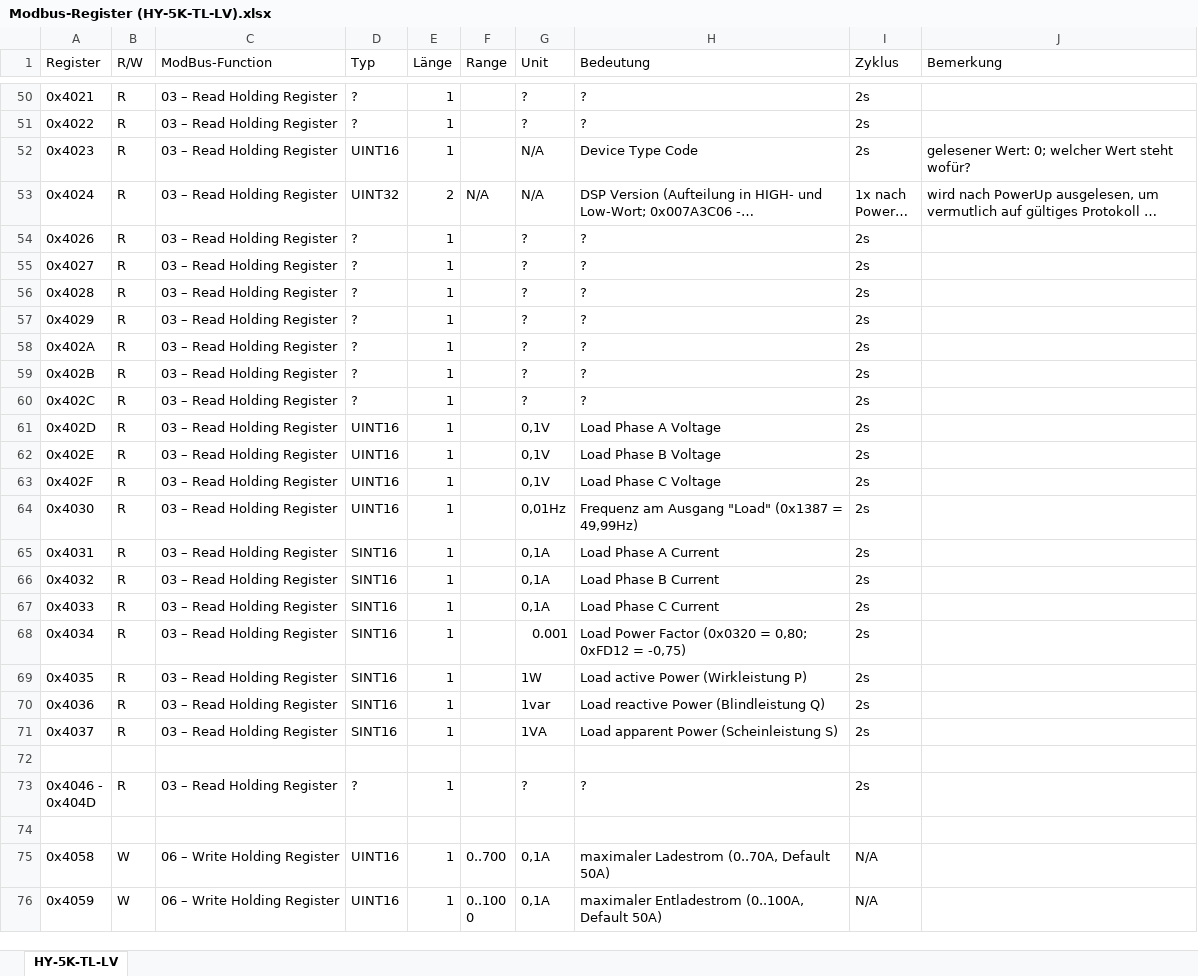
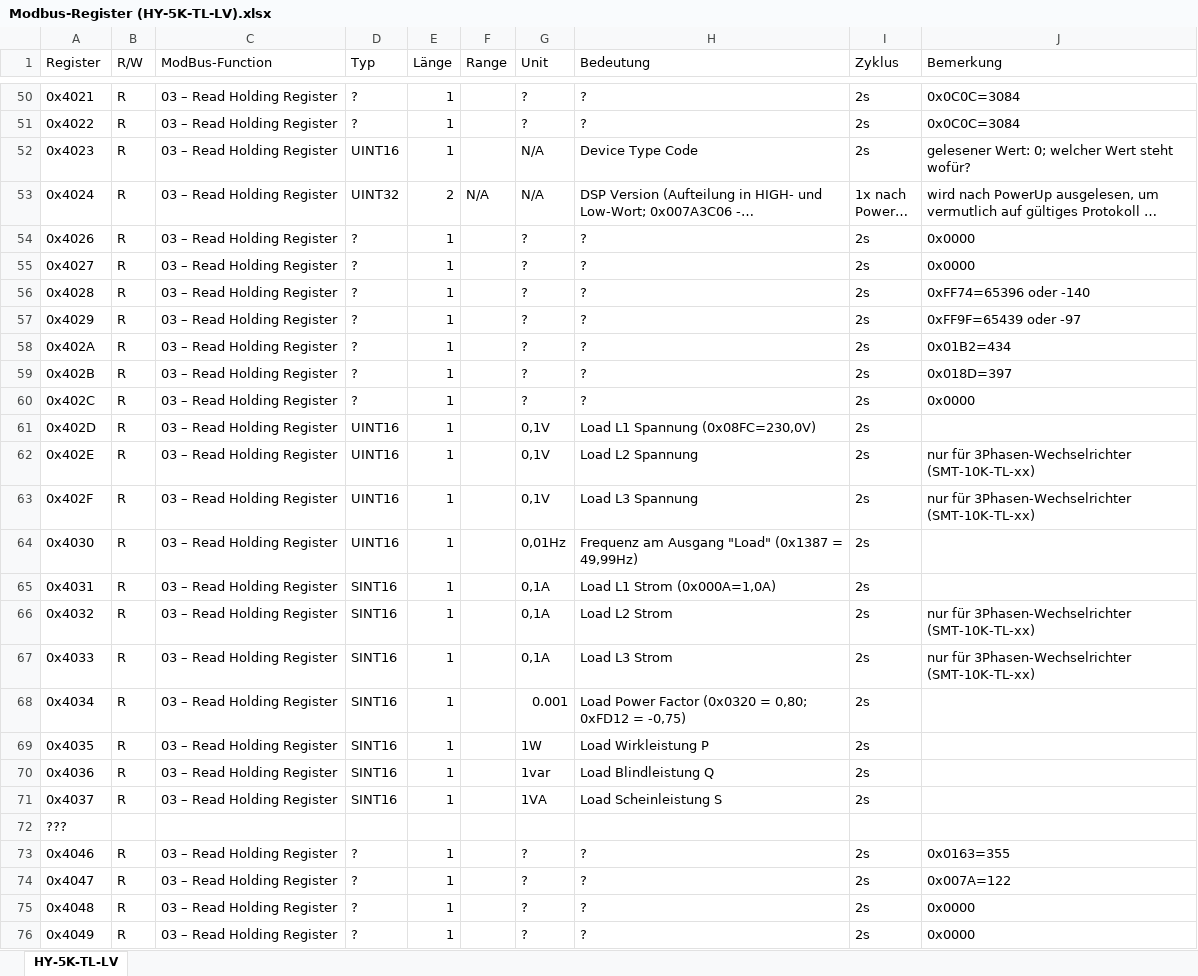
Before and after one commit to xX-Overengineered-Xx/Hycube-PV-Research-Hub, an Excel workbook: Sermatec SMT-5K-TL-LV/Modbus-Register (HY-5K-TL-LV).xlsx, sheet HY-5K-TL-LV, drawn as a sheet; only a part is shown, gaps mark what is left out; the shorter side is filled out with more unchanged rows; long unchanged cells end in …; values as stored, in another font and other column widths than the file's, no cell formats; charts and pictures not drawn; ↵ is a line break in a cell; the diff covers the shown part only; the diff names each change by its address in the sheet, - before the commit and + after, or states it on an @@ line.

```diff
--- a/Sermatec SMT-5K-TL-LV/Modbus-Register (HY-5K-TL-LV).xlsx (sheet HY-5K-TL-LV)
+++ b/Sermatec SMT-5K-TL-LV/Modbus-Register (HY-5K-TL-LV).xlsx (sheet HY-5K-TL-LV)
-J50:J51 (Bemerkung): (empty)
+J50:J51 (Bemerkung): 0x0C0C=3084
-J54:J55 (Bemerkung): (empty)
+J54:J55 (Bemerkung): 0x0000
-J56 (Bemerkung): (empty)
+J56 (Bemerkung): 0xFF74=65396 oder -140
-J57 (Bemerkung): (empty)
+J57 (Bemerkung): 0xFF9F=65439 oder -97
-J58 (Bemerkung): (empty)
+J58 (Bemerkung): 0x01B2=434
-J59 (Bemerkung): (empty)
+J59 (Bemerkung): 0x018D=397
-J60 (Bemerkung): (empty)
+J60 (Bemerkung): 0x0000
-H61 (Bedeutung): Load Phase A Voltage
+H61 (Bedeutung): Load L1 Spannung (0x08FC=230,0V)
-H62 (Bedeutung): Load Phase B Voltage
+H62 (Bedeutung): Load L2 Spannung
-J62:J63 (Bemerkung): (empty)
+J62:J63 (Bemerkung): nur für 3Phasen-Wechselrichter (SMT-10K-TL-xx)
-H63 (Bedeutung): Load Phase C Voltage
+H63 (Bedeutung): Load L3 Spannung
-H65 (Bedeutung): Load Phase A Current
+H65 (Bedeutung): Load L1 Strom (0x000A=1,0A)
-H66 (Bedeutung): Load Phase B Current
+H66 (Bedeutung): Load L2 Strom
-J66:J67 (Bemerkung): (empty)
+J66:J67 (Bemerkung): nur für 3Phasen-Wechselrichter (SMT-10K-TL-xx)
-H67 (Bedeutung): Load Phase C Current
+H67 (Bedeutung): Load L3 Strom
-H69 (Bedeutung): Load active Power (Wirkleistung P)
+H69 (Bedeutung): Load Wirkleistung P
-H70 (Bedeutung): Load reactive Power (Blindleistung Q)
+H70 (Bedeutung): Load Blindleistung Q
-H71 (Bedeutung): Load apparent Power (Scheinleistung S)
+H71 (Bedeutung): Load Scheinleistung S
-A72 (Register): (empty)
+A72 (Register): ???
-A73 (Register): 0x4046 - ↵ 0x404D
+A73 (Register): 0x4046
-J73 (Bemerkung): (empty)
+J73 (Bemerkung): 0x0163=355
-row 74: (empty)
+row 74: 0x4047 | R | 03 – Read Holding Register | ? | 1 |  | ? | ? | 2s | 0x007A=122
+row 75: 0x4048 | R | 03 – Read Holding Register | ? | 1 |  | ? | ? | 2s | 0x0000
+row 76: 0x4049 | R | 03 – Read Holding Register | ? | 1 |  | ? | ? | 2s | 0x0000
```
Also changed, not shown: 5 added rows and 52 edited cells elsewhere in this sheet, cell formats, charts or pictures.
